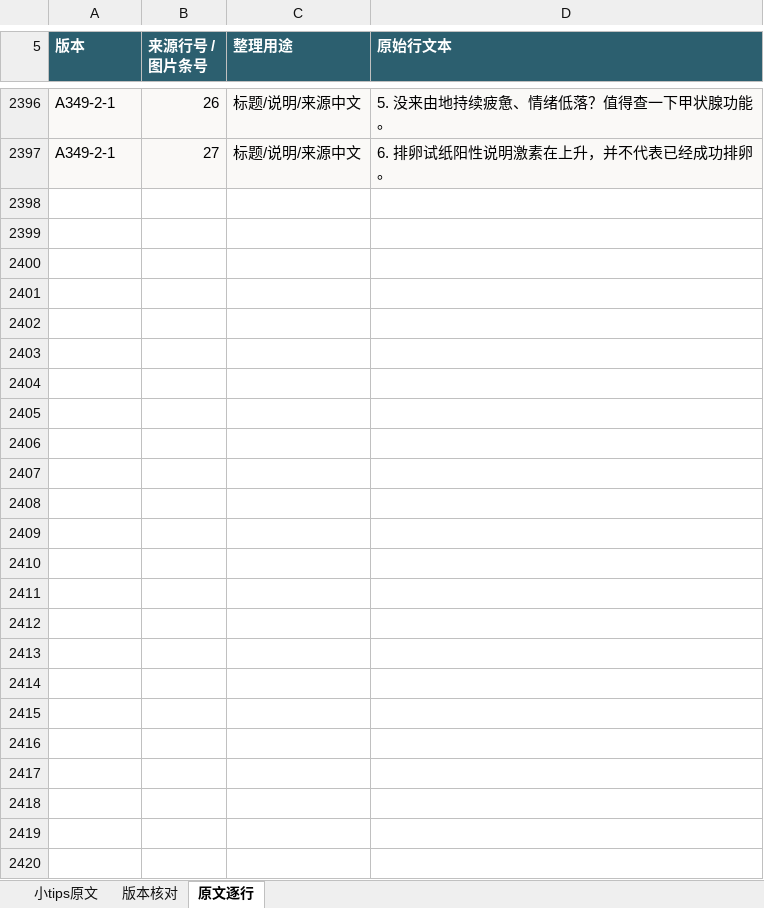
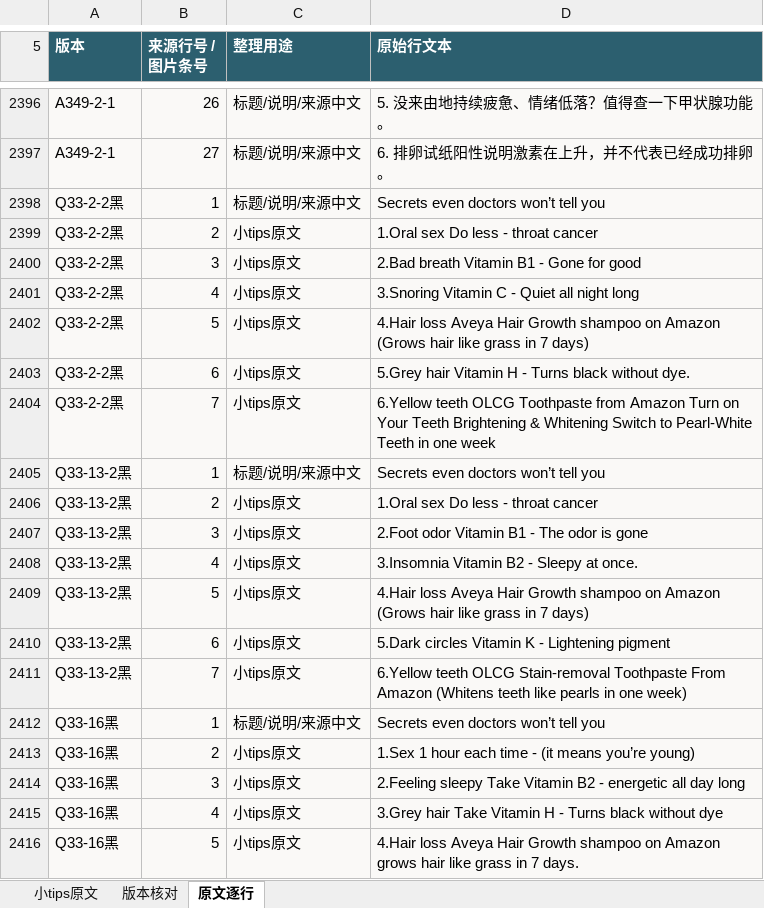
Before and after one commit to ZHENGss7401/subtitle-resource-library, an Excel workbook: tips/BOREAC小tips原文整理.xlsx, sheet 原文逐行, drawn as a sheet; only a part is shown, gaps mark what is left out; values as stored, in another font and other column widths than the file's, no borders; table styles not drawn; the diff covers the shown part only; the diff names each change by its address in the sheet, - before the commit and + after, or states it on an @@ line.

```diff
--- a/tips/BOREAC小tips原文整理.xlsx (sheet 原文逐行)
+++ b/tips/BOREAC小tips原文整理.xlsx (sheet 原文逐行)
+row 2398: Q33-2-2黑 | 1 | 标题/说明/来源中文 | Secrets even doctors won’t tell you
+row 2399: Q33-2-2黑 | 2 | 小tips原文 | 1.Oral sex Do less - throat cancer
+row 2400: Q33-2-2黑 | 3 | 小tips原文 | 2.Bad breath Vitamin B1 - Gone for good
+row 2401: Q33-2-2黑 | 4 | 小tips原文 | 3.Snoring Vitamin C - Quiet all night long
+row 2402: Q33-2-2黑 | 5 | 小tips原文 | 4.Hair loss Aveya Hair Growth shampoo on Amazon (Grows hair like grass in 7 days)
+row 2403: Q33-2-2黑 | 6 | 小tips原文 | 5.Grey hair Vitamin H - Turns black without dye.
+row 2404: Q33-2-2黑 | 7 | 小tips原文 | 6.Yellow teeth OLCG Toothpaste from Amazon Turn on Your Teeth Brightening & Whitening Switch to Pearl-White Teeth in one week
+row 2405: Q33-13-2黑 | 1 | 标题/说明/来源中文 | Secrets even doctors won’t tell you
+row 2406: Q33-13-2黑 | 2 | 小tips原文 | 1.Oral sex Do less - throat cancer
+row 2407: Q33-13-2黑 | 3 | 小tips原文 | 2.Foot odor Vitamin B1 - The odor is gone
+row 2408: Q33-13-2黑 | 4 | 小tips原文 | 3.Insomnia Vitamin B2 - Sleepy at once.
+row 2409: Q33-13-2黑 | 5 | 小tips原文 | 4.Hair loss Aveya Hair Growth shampoo on Amazon (Grows hair like grass in 7 days)
+row 2410: Q33-13-2黑 | 6 | 小tips原文 | 5.Dark circles Vitamin K - Lightening pigment
+row 2411: Q33-13-2黑 | 7 | 小tips原文 | 6.Yellow teeth OLCG Stain-removal Toothpaste From Amazon (Whitens teeth like pearls in one week)
+row 2412: Q33-16黑 | 1 | 标题/说明/来源中文 | Secrets even doctors won’t tell you
+row 2413: Q33-16黑 | 2 | 小tips原文 | 1.Sex 1 hour each time - (it means you’re young)
+row 2414: Q33-16黑 | 3 | 小tips原文 | 2.Feeling sleepy Take Vitamin B2 - energetic all day long
+row 2415: Q33-16黑 | 4 | 小tips原文 | 3.Grey hair Take Vitamin H - Turns black without dye
+row 2416: Q33-16黑 | 5 | 小tips原文 | 4.Hair loss Aveya Hair Growth shampoo on Amazon grows hair like grass in 7 days.
```
Also changed, not shown: 30 added rows elsewhere in this sheet, sheet 小tips原文, sheet 版本核对, 54 other files.
